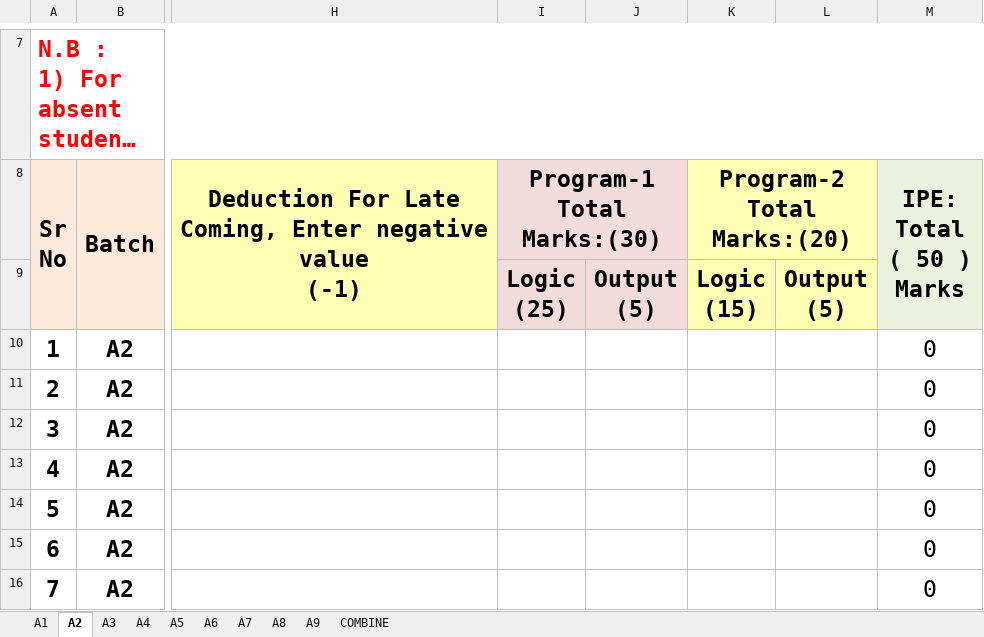
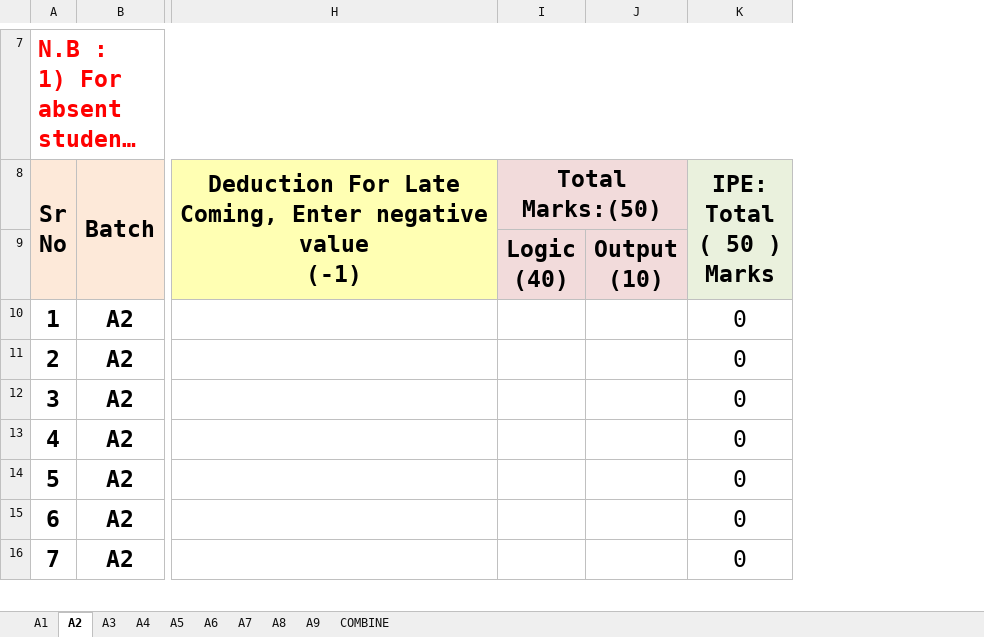
Before and after one commit to dhruvpd77/ipegp, an Excel workbook: MARKSHEET OF IPE 2026.xlsx, sheet A2, drawn as a sheet; only a part is shown, gaps mark what is left out; long unchanged cells end in …; values as stored, in another font and other column widths than the file's, no borders; charts and pictures not drawn; removed rows and columns are numbered as before the commit, all else as after; ↵ is a line break in a cell; the diff names each change by its address in the sheet, - before the commit and + after, or states it on an @@ line.

```diff
--- a/MARKSHEET OF IPE 2026.xlsx (sheet A2)
+++ b/MARKSHEET OF IPE 2026.xlsx (sheet A2)
-column J, row 9: Output ↵ (5)
-column K (Program-2 Total Marks:(20)), row 9: Logic ↵ (15)
-column L, row 9: Output ↵ (5)
+column J, row 9: Output ↵ (10)
-I8: Program-1 Total Marks:(30)
+I8: Total Marks:(50)
-I9 (Total Marks:(50)): Logic ↵ (25)
+I9 (Total Marks:(50)): Logic ↵ (40)
```
Also changed, not shown: formulas that keep their value, 4 other files.
